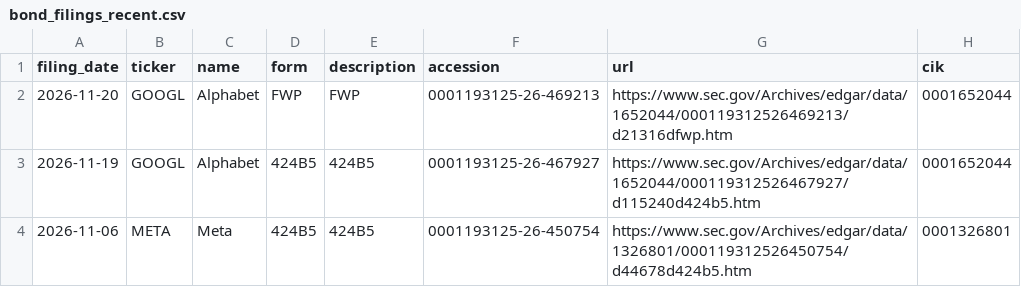
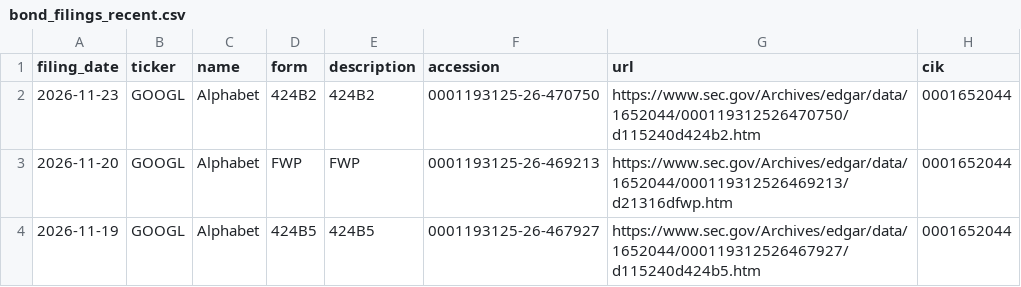
Before and after one commit to Decolo/net-liquidity-dashboard, a CSV file: data/bond_filings_recent.csv, drawn as a sheet; only a part is shown; the shorter side is filled out with more unchanged rows.

```diff
--- a/data/bond_filings_recent.csv
+++ b/data/bond_filings_recent.csv
@@ -1,2 +1,3 @@
 filing_date,ticker,name,form,description,accession,url,cik
+2026-11-23,GOOGL,Alphabet,424B2,424B2,0001193125-26-470750,https://www.sec.gov/Archives/edgar/data/1652044/000119312526470750/d115240d424b2.htm,0001652044
 2026-11-20,GOOGL,Alphabet,FWP,FWP,0001193125-26-469213,https://www.sec.gov/Archives/edgar/data/1652044/000119312526469213/d21316dfwp.htm,0001652044
```
Also changed, not shown: 17 other files.
